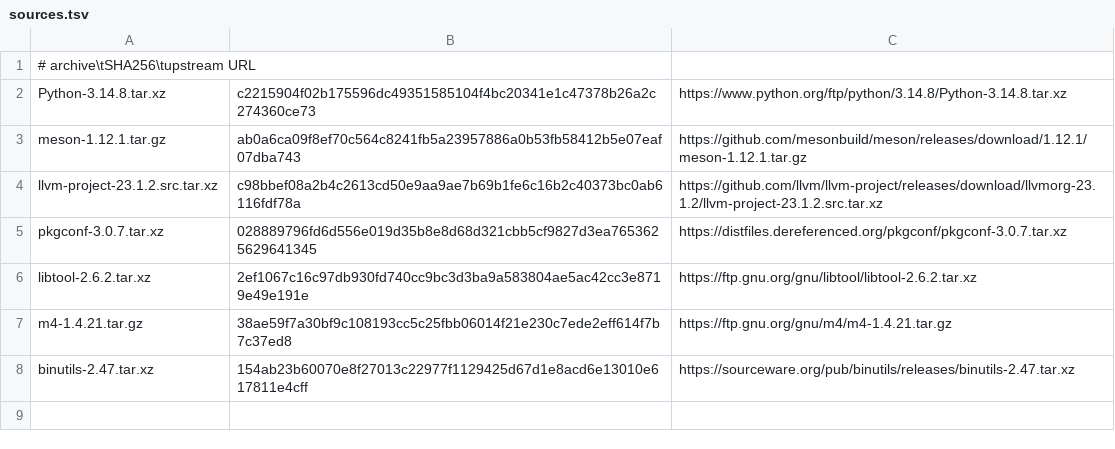
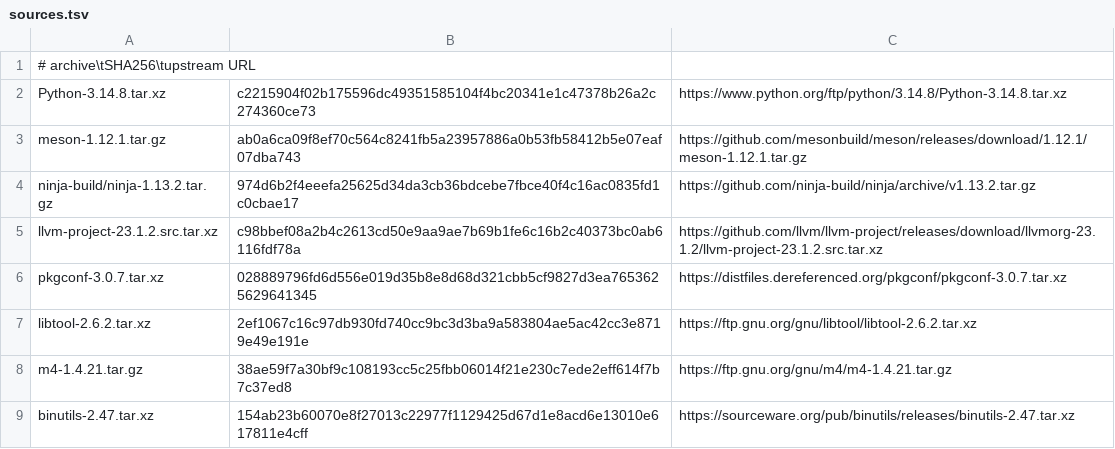
Before and after one commit to neonix20b/EmberBSD-Ports, a TSV file: profiles/common-build-tools/sources.tsv, drawn as a sheet; the diff names each change by its address in the sheet, - before the commit and + after, or states it on an @@ line.

Commit message:
feat(tools): cross-build and validate Meson and Ninja

```diff
--- a/profiles/common-build-tools/sources.tsv
+++ b/profiles/common-build-tools/sources.tsv
+row 4: ninja-build/ninja-1.13.2.tar.gz | 974d6b2f4eeefa25625d34da3cb36bdcebe7fbce40f4c16ac0835fd1c0cbae17 | https://github.com/ninja-build/ninja/archive/v1.13.2.tar.gz
```
Also changed, not shown: 10 other files.
